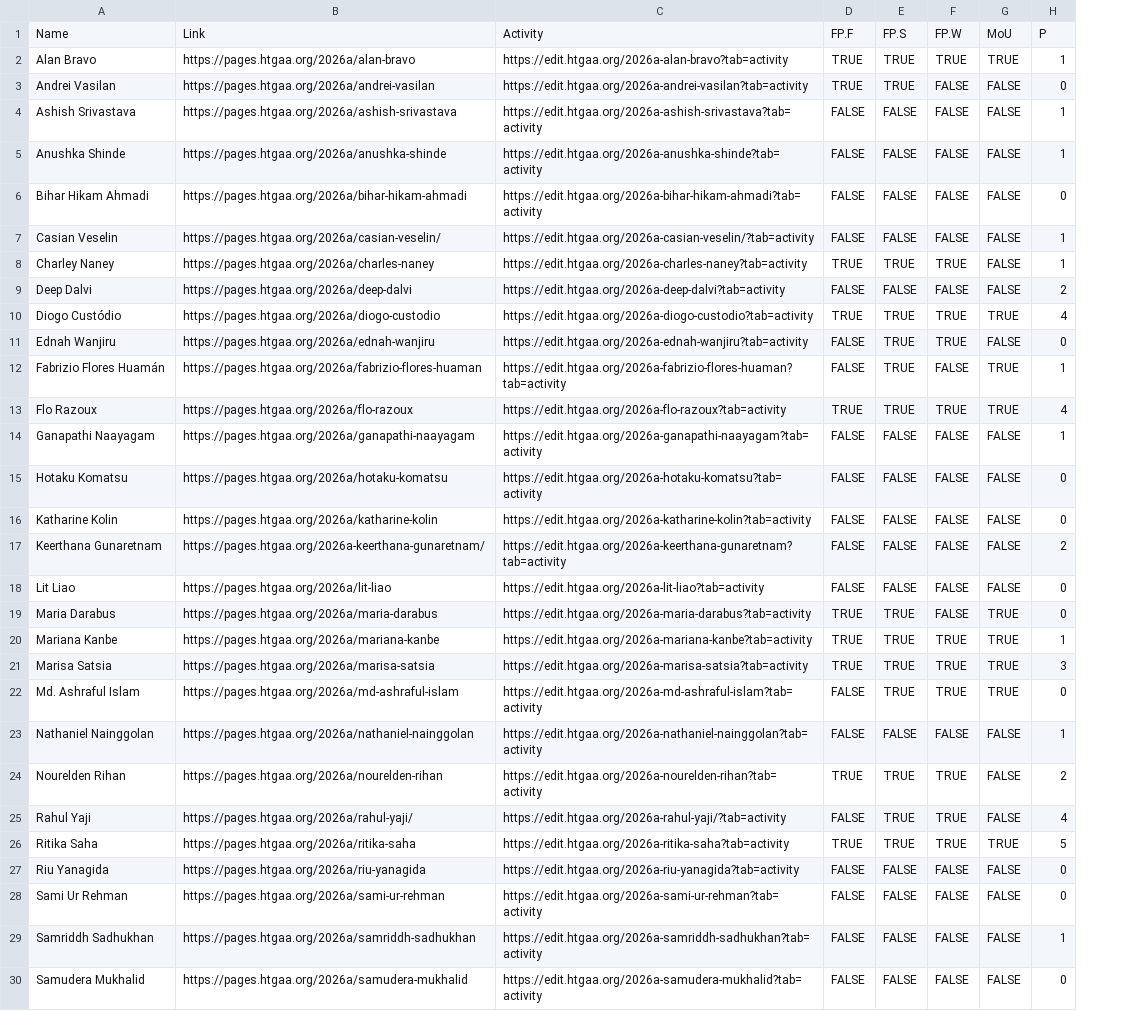
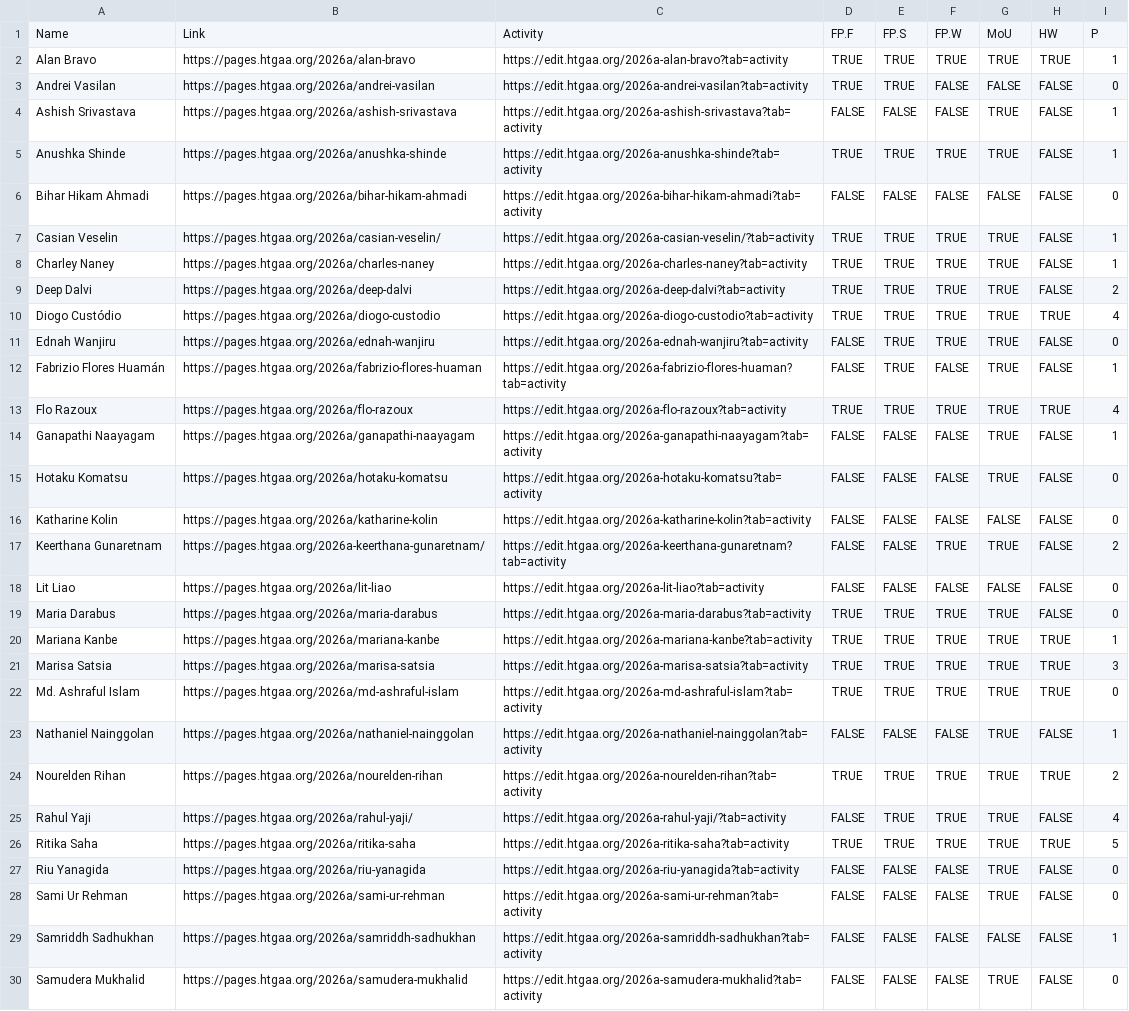
Before and after one commit to BioClub/htbaa.bioclub.tokyo, a CSV file: assets/HTGAA 2026 BioClub Participation - Committed Listeners.csv, drawn as a sheet; only a part is shown; addresses are those after the commit; the diff covers the shown part only; the diff names each change by its address in the sheet, - before the commit and + after, or states it on an @@ line.

Commit message:
Milestone 3 Check

```diff
--- a/assets/HTGAA 2026 BioClub Participation - Committed Listeners.csv
+++ b/assets/HTGAA 2026 BioClub Participation - Committed Listeners.csv
+column G, rows 1-30: MoU | TRUE | FALSE | TRUE | TRUE | FALSE | TRUE | TRUE | TRUE | TRUE | TRUE | TRUE | TRUE | TRUE | TRUE | FALSE | TRUE | FALSE | TRUE | TRUE | TRUE | TRUE | TRUE | TRUE | TRUE | TRUE | TRUE | TRUE | FALSE | TRUE
-H1: MoU
+H1: HW
-D5: FALSE
+D5: TRUE
-E5: FALSE
+E5: TRUE
-F5: FALSE
+F5: TRUE
-D7: FALSE
+D7: TRUE
-E7: FALSE
+E7: TRUE
-F7: FALSE
+F7: TRUE
-D9: FALSE
+D9: TRUE
-E9: FALSE
+E9: TRUE
-F9: FALSE
+F9: TRUE
-H12: TRUE
+H12: FALSE
-F17: FALSE
+F17: TRUE
-F19: FALSE
+F19: TRUE
-H19: TRUE
+H19: FALSE
-D22: FALSE
+D22: TRUE
-H24: FALSE
+H24: TRUE
```
Also changed, not shown: 6 edited cells elsewhere in this file.
